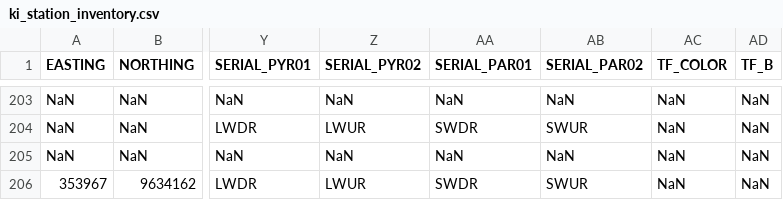
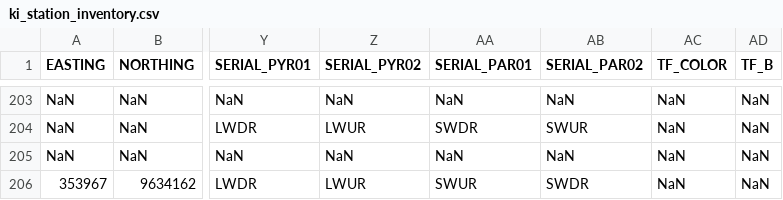
Before and after one commit to environmentalinformatics-marburg/magic, a CSV file: timeseriesdatabase/config/ki/ki_station_inventory.csv, drawn as a sheet; only a part is shown, gaps mark what is left out; the diff names each change by its address in the sheet, - before the commit and + after, or states it on an @@ line.

Commit message:
Assigned voltage ports on MAI for Mar 2015-present.

```diff
--- a/timeseriesdatabase/config/ki/ki_station_inventory.csv
+++ b/timeseriesdatabase/config/ki/ki_station_inventory.csv
-AA206 (SERIAL_PAR01): SWDR
+AA206 (SERIAL_PAR01): SWUR
-AB206 (SERIAL_PAR02): SWUR
+AB206 (SERIAL_PAR02): SWDR
```
